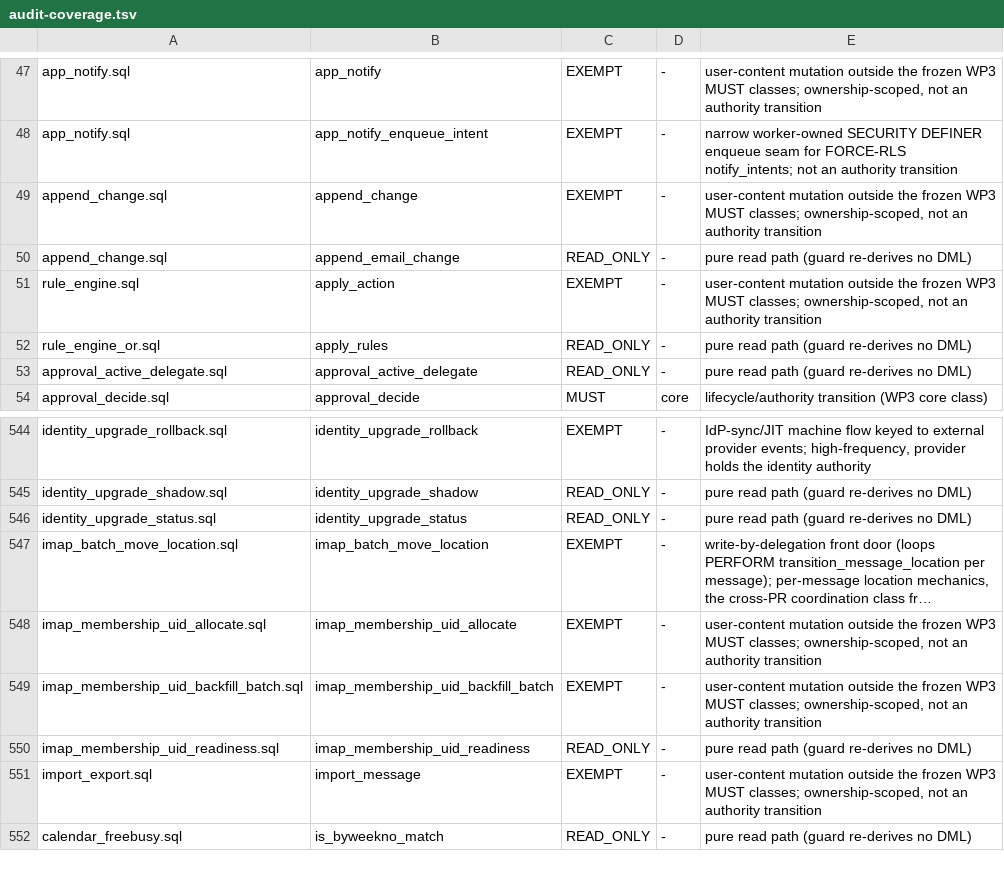
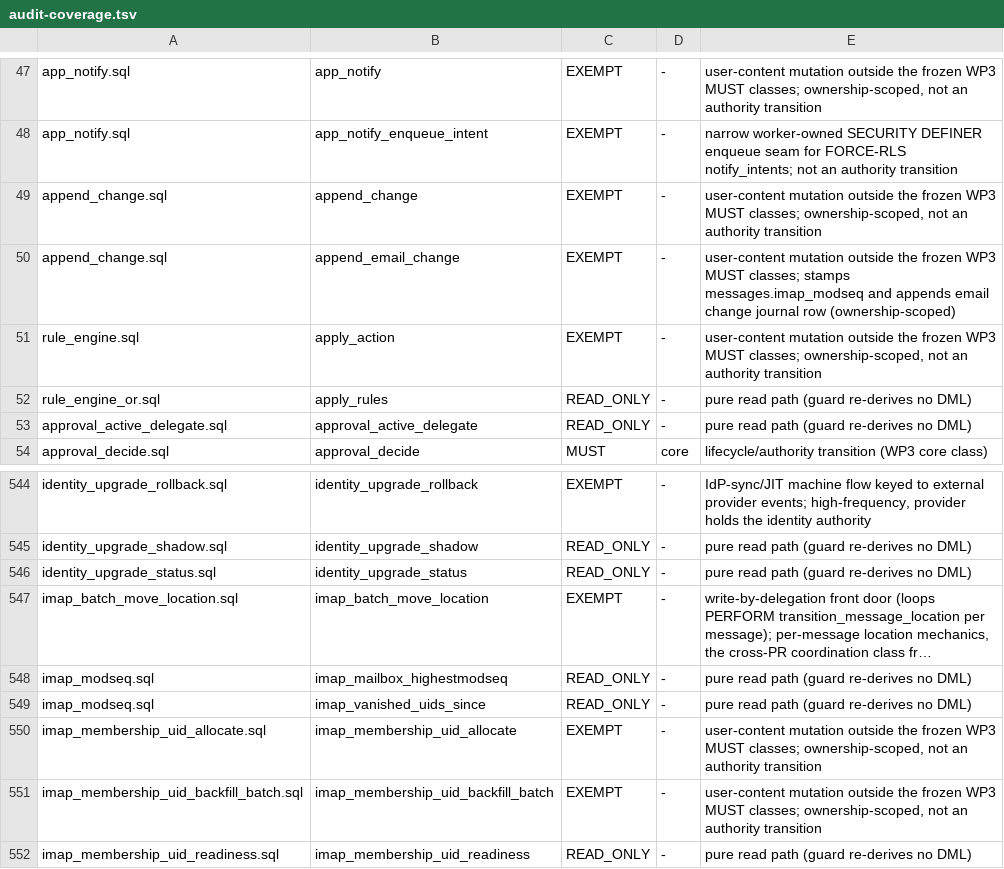
Before and after one commit to setjoin/setjoin, a TSV file: scripts/audit-coverage.tsv, drawn as a sheet; only a part is shown, gaps mark what is left out; the shorter side is filled out with more unchanged rows; long unchanged cells end in …; the diff names each change by its address in the sheet, - before the commit and + after, or states it on an @@ line.

```diff
--- a/scripts/audit-coverage.tsv
+++ b/scripts/audit-coverage.tsv
-C50: READ_ONLY
+C50: EXEMPT
-E50: pure read path (guard re-derives no DML)
+E50: user-content mutation outside the frozen WP3 MUST classes; stamps messages.imap_modseq and appends email change journal row (ownership-scoped)
+row 548: imap_modseq.sql | imap_mailbox_highestmodseq | READ_ONLY | - | pure read path (guard re-derives no DML)
+row 549: imap_modseq.sql | imap_vanished_uids_since | READ_ONLY | - | pure read path (guard re-derives no DML)
```
Also changed, not shown: mailserver/sql/xinchuang/unattested_functions.csv, 48 other files.
